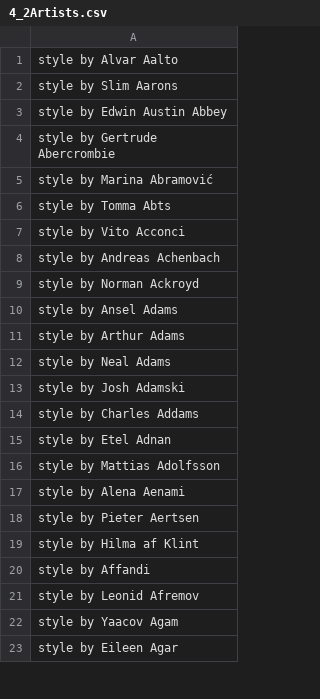
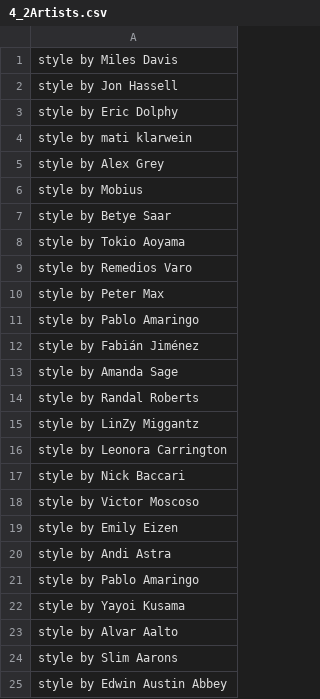
Before and after one commit to noarche/AutoPrompt, a CSV file: source/parts/4_2Artists.csv, drawn as a sheet; only a part is shown; the shorter side is filled out with more unchanged rows; the diff names each change by its address in the sheet, - before the commit and + after, or states it on an @@ line.

```diff
--- a/source/parts/4_2Artists.csv
+++ b/source/parts/4_2Artists.csv
+row 1: style by Miles Davis
+row 2: style by Jon Hassell
+row 3: style by Eric Dolphy
+row 4: style by mati klarwein
+row 5: style by Alex Grey
+row 6: style by Mobius
+row 7: style by Betye Saar
+row 8: style by Tokio Aoyama
+row 9: style by Remedios Varo
+row 10: style by Peter Max
+row 11: style by Pablo Amaringo
+row 12: style by Fabián Jiménez
+row 13: style by Amanda Sage
+row 14: style by Randal Roberts
+row 15: style by LinZy Miggantz
+row 16: style by Leonora Carrington
+row 17: style by Nick Baccari
+row 18: style by Victor Moscoso
+row 19: style by Emily Eizen
+row 20: style by Andi Astra
+row 21: style by Pablo Amaringo
+row 22: style by Yayoi Kusama
```
Also changed, not shown: source/parts/2_2Sports_Malapris.csv, source/parts/2_9vehicles.csv, 14 other files.
